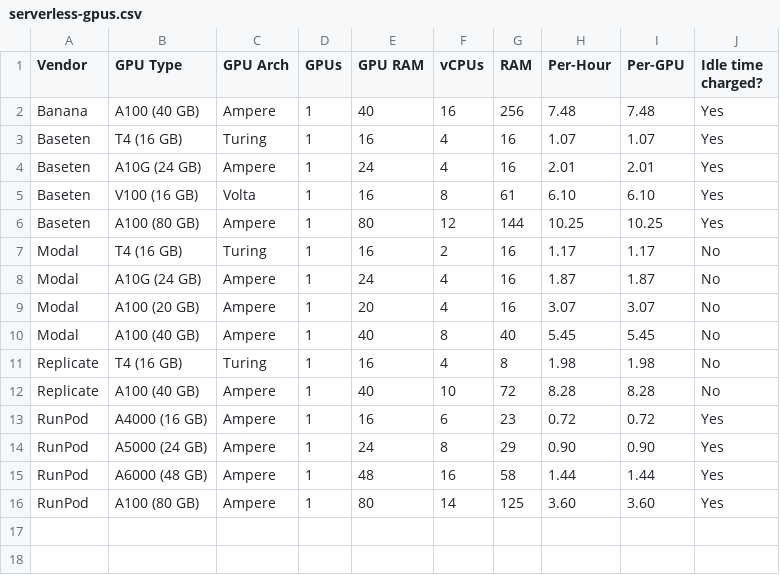
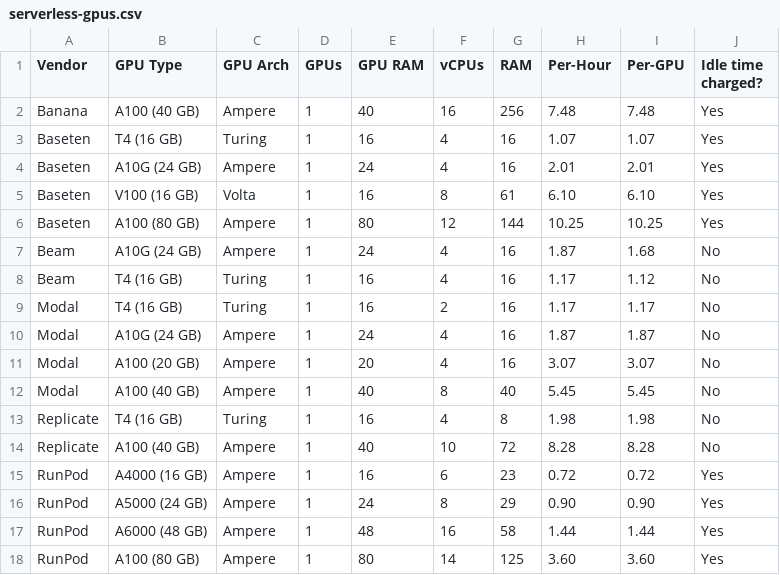
Before and after one commit to the-full-stack/website, a CSV file: docs/cloud-gpus/serverless-gpus.csv, drawn as a sheet.

Commit message:
added beam

```diff
--- a/docs/cloud-gpus/serverless-gpus.csv
+++ b/docs/cloud-gpus/serverless-gpus.csv
@@ -6,2 +6,4 @@ Baseten,V100 (16 GB),Volta,1,16,8,61,6.10,6.10,Yes
 Baseten,A100 (80 GB),Ampere,1,80,12,144,10.25,10.25,Yes
+Beam,A10G (24 GB),Ampere,1,24,4,16,1.87,1.68,No
+Beam,T4 (16 GB),Turing,1,16,4,16,1.17,1.12,No
 Modal,T4 (16 GB),Turing,1,16,2,16,1.17,1.17,No
```
Also changed, not shown: 2 other files.
